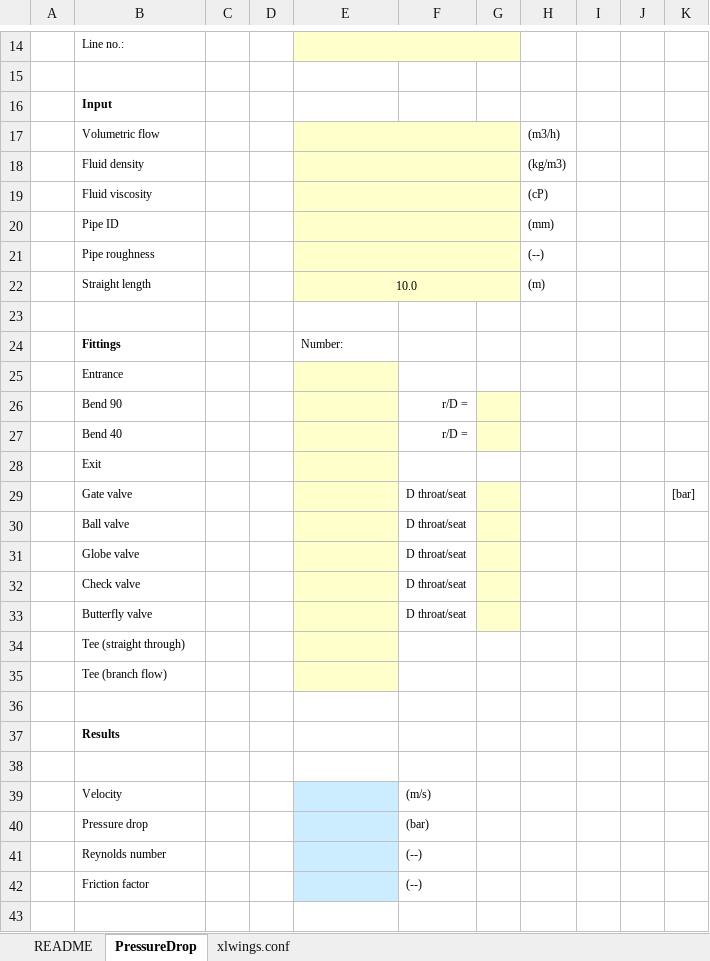
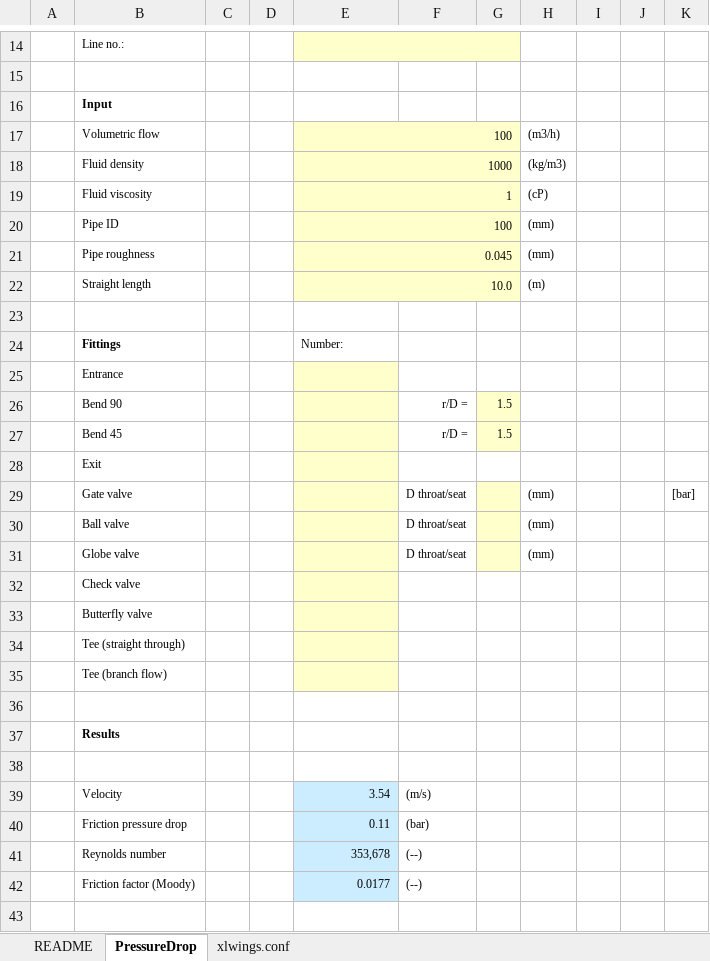
Before and after one commit to andr1976/OK-Energi, an Excel workbook: OK_ENERGI.xlsm, sheet PressureDrop, drawn as a sheet; only a part is shown, gaps mark what is left out; values as stored, in another font and other column widths than the file's, no borders; charts and pictures and conditional formats not drawn; removed rows and columns are numbered as before the commit, all else as after; the diff covers the shown part only; the diff names each change by its address in the sheet, - before the commit and + after, or states it on an @@ line.

```diff
--- a/OK_ENERGI.xlsm (sheet PressureDrop)
+++ b/OK_ENERGI.xlsm (sheet PressureDrop)
-E17: (empty)
+E17: 100
-E18: (empty)
+E18: 1000
-E19: (empty)
+E19: 1
-E20: (empty)
+E20: 100
-E21: (empty)
+E21: 0.045
-H21: (--)
+H21: (mm)
-E22 alignment: center
+E22 alignment: right
-G26:G27: (empty)
+G26:G27: 1.5
-B27: Bend 40
+B27: Bend 45
-H29:H31: (empty)
+H29:H31: (mm)
-F32:F33: D throat/seat
+F32:F33: (empty)
-G32:G33 fill: #FFFFCC
+G32:G33 fill: none
-E39: (empty)
+E39: 3.54
-row 40:  | Pressure drop |  |  |  | (bar)
+row 40:  | Friction pressure drop |  |  | 0.11 | (bar)
-E41: (empty)
+E41: 353,678
-row 42:  | Friction factor |  |  |  | (--)
+row 42:  | Friction factor (Moody) |  |  | 0.0177 | (--)
```
Also changed, not shown: 2 added rows and 1 edited cell elsewhere in this sheet, sheet README, charts or pictures, 2 other files.
